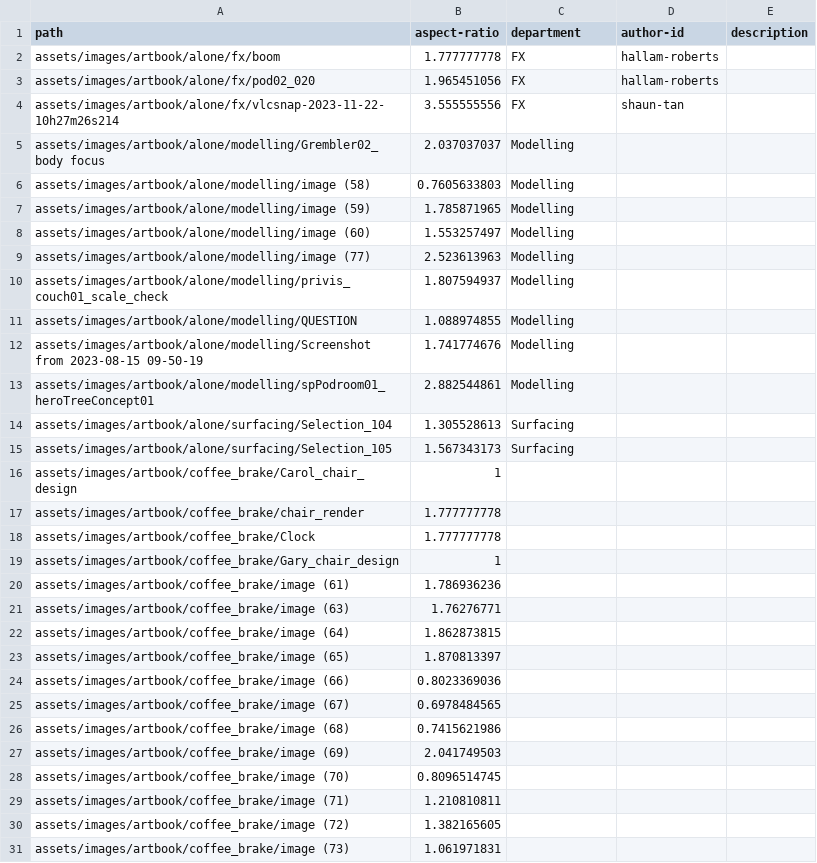
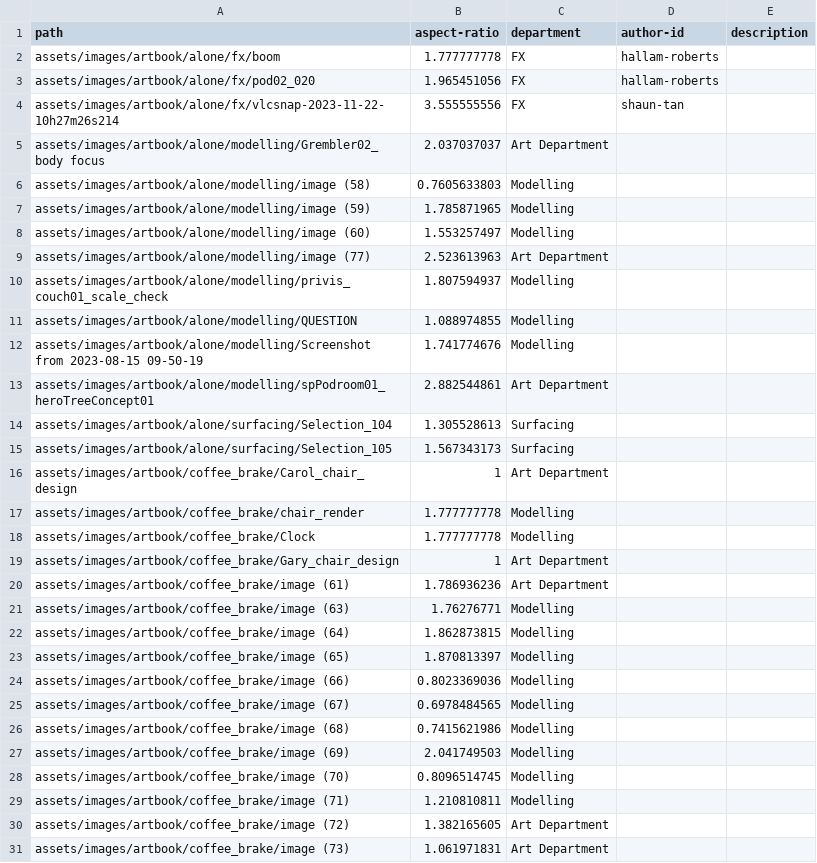
Before and after one commit to ALA-Showcase/ALA-Showcase.github.io, a CSV file: _data/artbook.csv, drawn as a sheet; only a part is shown; the diff covers the shown part only.

Commit message:
update artbook

```diff
--- a/_data/artbook.csv
+++ b/_data/artbook.csv
@@ -4,3 +4,3 @@ assets/images/artbook/alone/fx/pod02_020,1.965451056,FX,hallam-roberts,
 assets/images/artbook/alone/fx/vlcsnap-2023-11-22-10h27m26s214,3.555555556,FX,shaun-tan,
-assets/images/artbook/alone/modelling/Grembler02_body focus,2.037037037,Modelling,,
+assets/images/artbook/alone/modelling/Grembler02_body focus,2.037037037,Art Department,,
 assets/images/artbook/alone/modelling/image (58),0.7605633803,Modelling,,
@@ -8,3 +8,3 @@ assets/images/artbook/alone/modelling/image (59),1.785871965,Modelling,,
 assets/images/artbook/alone/modelling/image (60),1.553257497,Modelling,,
-assets/images/artbook/alone/modelling/image (77),2.523613963,Modelling,,
+assets/images/artbook/alone/modelling/image (77),2.523613963,Art Department,,
 assets/images/artbook/alone/modelling/privis_couch01_scale_check,1.807594937,Modelling,,
@@ -12,20 +12,20 @@ assets/images/artbook/alone/modelling/QUESTION,1.088974855,Modelling,,
 assets/images/artbook/alone/modelling/Screenshot from 2023-08-15 09-50-19,1.741774676,Modelling,,
-assets/images/artbook/alone/modelling/spPodroom01_heroTreeConcept01,2.882544861,Modelling,,
+assets/images/artbook/alone/modelling/spPodroom01_heroTreeConcept01,2.882544861,Art Department,,
 assets/images/artbook/alone/surfacing/Selection_104,1.305528613,Surfacing,,
 assets/images/artbook/alone/surfacing/Selection_105,1.567343173,Surfacing,,
-assets/images/artbook/coffee_brake/Carol_chair_design,1,,,
-assets/images/artbook/coffee_brake/chair_render,1.777777778,,,
-assets/images/artbook/coffee_brake/Clock,1.777777778,,,
-assets/images/artbook/coffee_brake/Gary_chair_design,1,,,
-assets/images/artbook/coffee_brake/image (61),1.786936236,,,
-assets/images/artbook/coffee_brake/image (63),1.76276771,,,
-assets/images/artbook/coffee_brake/image (64),1.862873815,,,
-assets/images/artbook/coffee_brake/image (65),1.870813397,,,
-assets/images/artbook/coffee_brake/image (66),0.8023369036,,,
-assets/images/artbook/coffee_brake/image (67),0.6978484565,,,
-assets/images/artbook/coffee_brake/image (68),0.7415621986,,,
-assets/images/artbook/coffee_brake/image (69),2.041749503,,,
-assets/images/artbook/coffee_brake/image (70),0.8096514745,,,
-assets/images/artbook/coffee_brake/image (71),1.210810811,,,
-assets/images/artbook/coffee_brake/image (72),1.382165605,,,
-assets/images/artbook/coffee_brake/image (73),1.061971831,,,
+assets/images/artbook/coffee_brake/Carol_chair_design,1,Art Department,,
+assets/images/artbook/coffee_brake/chair_render,1.777777778,Modelling,,
+assets/images/artbook/coffee_brake/Clock,1.777777778,Modelling,,
+assets/images/artbook/coffee_brake/Gary_chair_design,1,Art Department,,
+assets/images/artbook/coffee_brake/image (61),1.786936236,Art Department,,
+assets/images/artbook/coffee_brake/image (63),1.76276771,Modelling,,
+assets/images/artbook/coffee_brake/image (64),1.862873815,Modelling,,
+assets/images/artbook/coffee_brake/image (65),1.870813397,Modelling,,
+assets/images/artbook/coffee_brake/image (66),0.8023369036,Modelling,,
+assets/images/artbook/coffee_brake/image (67),0.6978484565,Modelling,,
+assets/images/artbook/coffee_brake/image (68),0.7415621986,Modelling,,
+assets/images/artbook/coffee_brake/image (69),2.041749503,Modelling,,
+assets/images/artbook/coffee_brake/image (70),0.8096514745,Modelling,,
+assets/images/artbook/coffee_brake/image (71),1.210810811,Modelling,,
+assets/images/artbook/coffee_brake/image (72),1.382165605,Art Department,,
+assets/images/artbook/coffee_brake/image (73),1.061971831,Art Department,,
```
Also changed, not shown: 112 edited cells elsewhere in this file, 1 other file.
